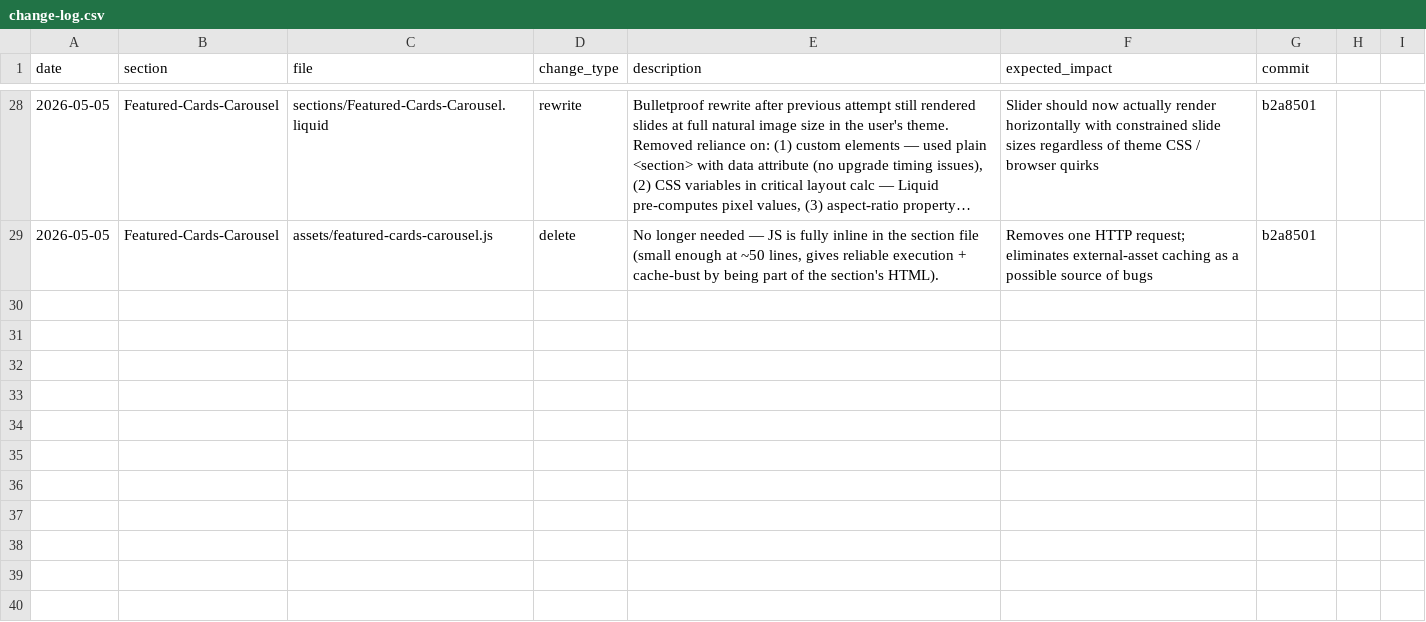
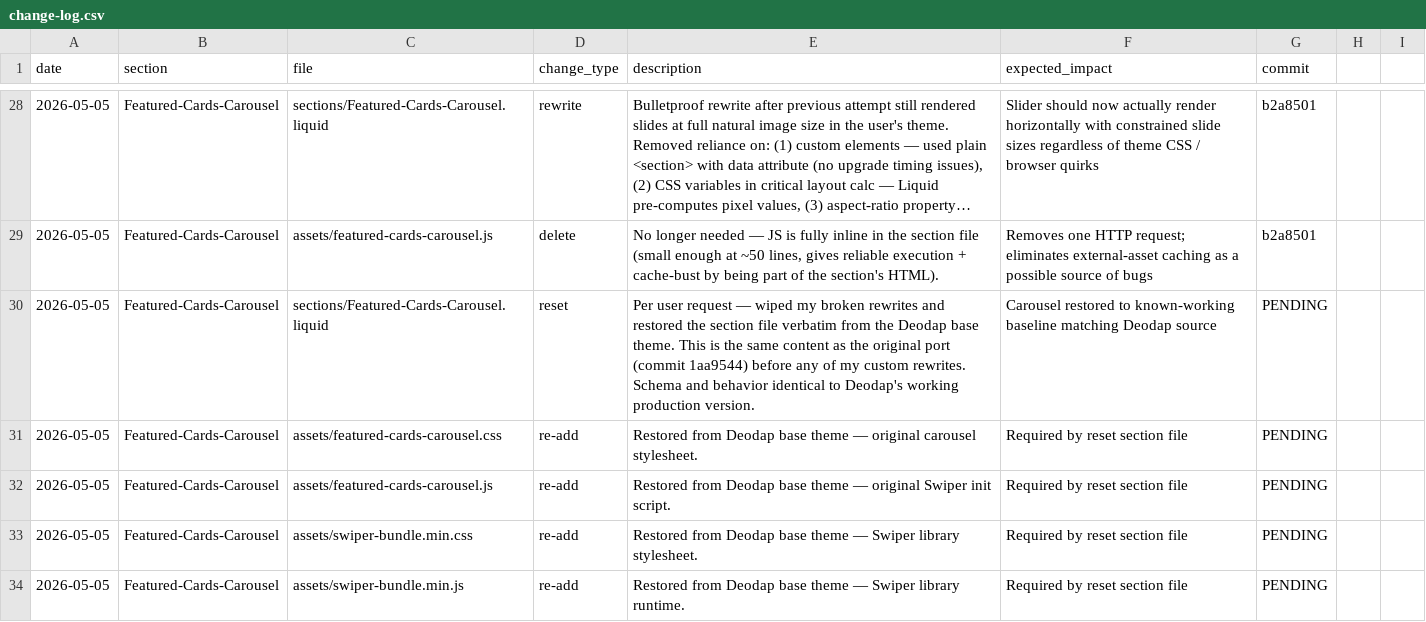
Before and after one commit to Aashutosh1632/Ambiw-Dawn, a CSV file: change-log.csv, drawn as a sheet; only a part is shown, gaps mark what is left out; long unchanged cells end in …; the diff names each change by its address in the sheet, - before the commit and + after, or states it on an @@ line.

Commit message:
Reset Featured-Cards-Carousel to Deodap base theme
Per user request — discards all my custom rewrites and restores the section file + 4 assets verbatim from the Deodap source theme. This is the same known-working state as the original port (commit 1aa9544).

```diff
--- a/change-log.csv
+++ b/change-log.csv
+row 30: 2026-05-05 | Featured-Cards-Carousel | sections/Featured-Cards-Carousel.liquid | reset | Per user request — wiped my broken rewrites and restored the section file verbatim from the Deodap base theme. This is the same content as the original port (commit 1aa9544) before any of my custom rewrites. Schema and behavior identical to Deodap's working production version. | Carousel restored to known-working baseline matching Deodap source | PENDING
+row 31: 2026-05-05 | Featured-Cards-Carousel | assets/featured-cards-carousel.css | re-add | Restored from Deodap base theme — original carousel stylesheet. | Required by reset section file | PENDING
+row 32: 2026-05-05 | Featured-Cards-Carousel | assets/featured-cards-carousel.js | re-add | Restored from Deodap base theme — original Swiper init script. | Required by reset section file | PENDING
+row 33: 2026-05-05 | Featured-Cards-Carousel | assets/swiper-bundle.min.css | re-add | Restored from Deodap base theme — Swiper library stylesheet. | Required by reset section file | PENDING
+row 34: 2026-05-05 | Featured-Cards-Carousel | assets/swiper-bundle.min.js | re-add | Restored from Deodap base theme — Swiper library runtime. | Required by reset section file | PENDING
```
Also changed, not shown: 5 other files.
